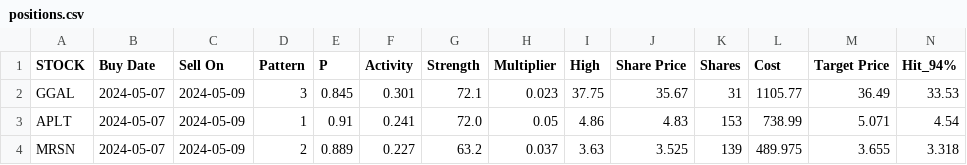
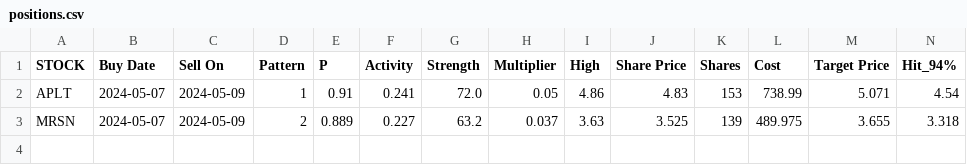
Before and after one commit to p-norris/swing_trades, a CSV file: src/positions.csv, drawn as a sheet; only a part is shown; rows hold the shown columns only; the diff names each change by its address in the sheet, - before the commit and + after, or states it on an @@ line.

Commit message:
updating file

```diff
--- a/src/positions.csv
+++ b/src/positions.csv
-row 2: GGAL | 2024-05-07 | 2024-05-09 | 3 | 0.845 | 0.301 | 72.1 | 0.023 | 37.75 | 35.67 | 31 | 1105.77 | 36.49 | 33.53
```
